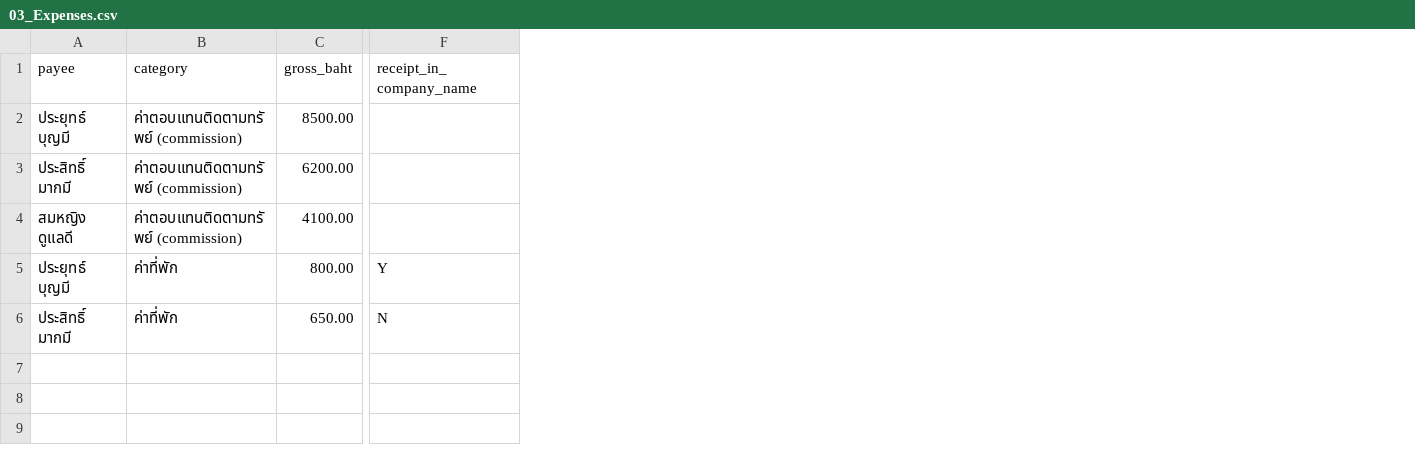
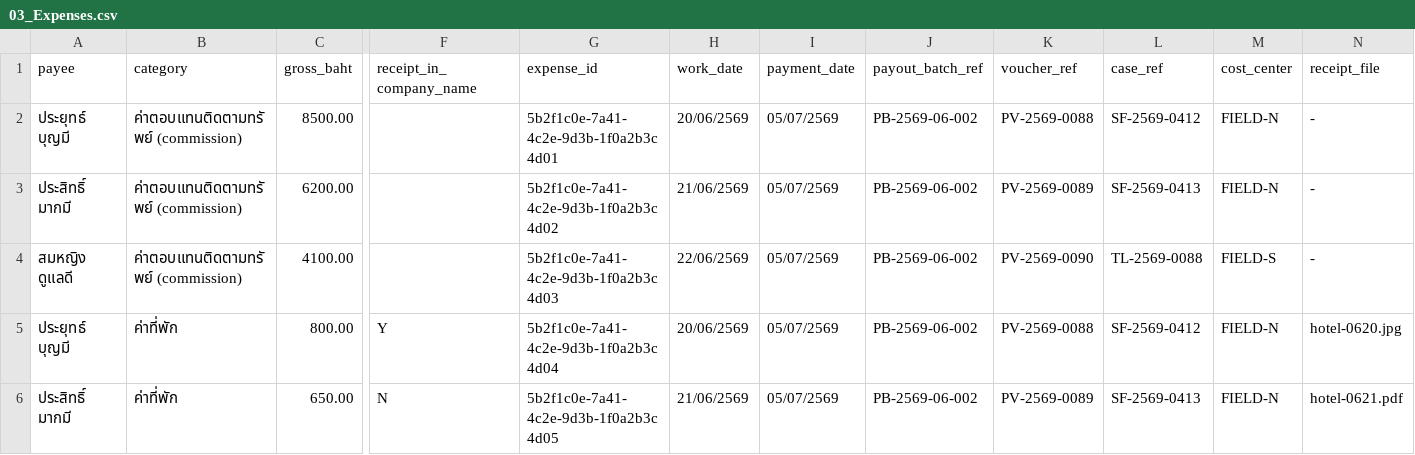
Before and after one commit to soodkhet/AssetRecovery, a CSV file: reference/samples/03_Expenses.csv, drawn as a sheet; only a part is shown, gaps mark what is left out; the diff names each change by its address in the sheet, - before the commit and + after, or states it on an @@ line.

```diff
--- a/reference/samples/03_Expenses.csv
+++ b/reference/samples/03_Expenses.csv
+column G (expense_id), rows 2-6: 5b2f1c0e-7a41-4c2e-9d3b-1f0a2b3c4d01 | 5b2f1c0e-7a41-4c2e-9d3b-1f0a2b3c4d02 | 5b2f1c0e-7a41-4c2e-9d3b-1f0a2b3c4d03 | 5b2f1c0e-7a41-4c2e-9d3b-1f0a2b3c4d04 | 5b2f1c0e-7a41-4c2e-9d3b-1f0a2b3c4d05
+column H (work_date), rows 2-6: 20/06/2569 | 21/06/2569 | 22/06/2569 | 20/06/2569 | 21/06/2569
+column I (payment_date), rows 2-6: all 05/07/2569
+column J (payout_batch_ref), rows 2-6: all PB-2569-06-002
+column K (voucher_ref), rows 2-6: PV-2569-0088 | PV-2569-0089 | PV-2569-0090 | PV-2569-0088 | PV-2569-0089
+column L (case_ref), rows 2-6: SF-2569-0412 | SF-2569-0413 | TL-2569-0088 | SF-2569-0412 | SF-2569-0413
+column M (cost_center), rows 2-6: FIELD-N | FIELD-N | FIELD-S | FIELD-N | FIELD-N
+column N (receipt_file), rows 2-6: - | - | - | hotel-0620.jpg | hotel-0621.pdf
```
Also changed, not shown: reference/samples/09_Credit_Notes.csv, 30 other files.
